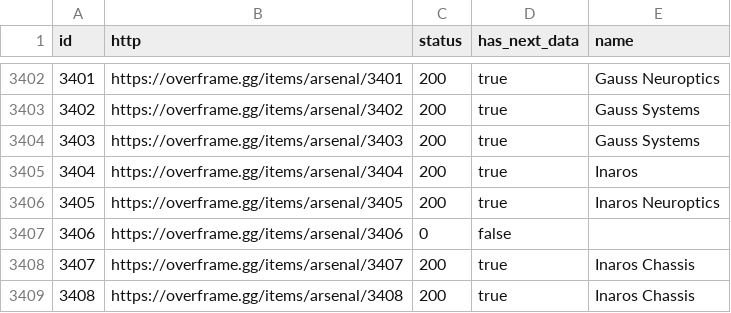
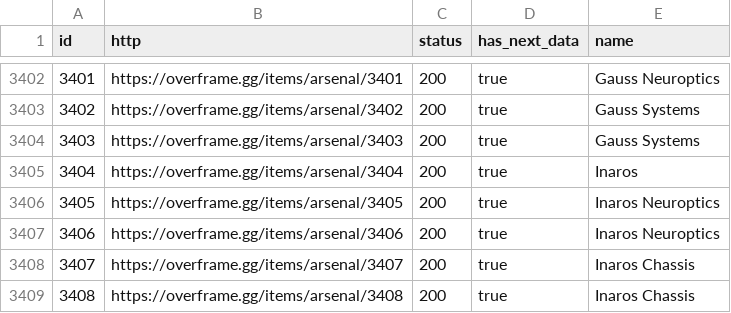
Before and after one commit to CephalonWodan/Cephalon-Wodan, a CSV file: data/overframe/OF_index.csv, drawn as a sheet; only a part is shown, gaps mark what is left out.

```diff
--- a/data/overframe/OF_index.csv
+++ b/data/overframe/OF_index.csv
@@ -3406,3 +3406,3 @@ id,http,status,has_next_data,name
 3405,https://overframe.gg/items/arsenal/3405,200,true,Inaros Neuroptics
-3406,https://overframe.gg/items/arsenal/3406,0,false,
+3406,https://overframe.gg/items/arsenal/3406,200,true,Inaros Neuroptics
 3407,https://overframe.gg/items/arsenal/3407,200,true,Inaros Chassis
```
Also changed, not shown: data/overframe/OF_items.csv, 1 other file.
